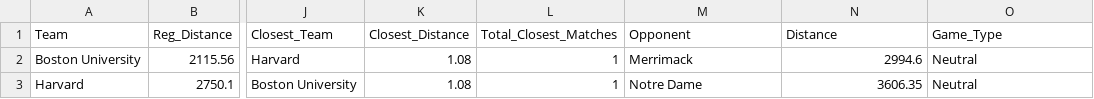
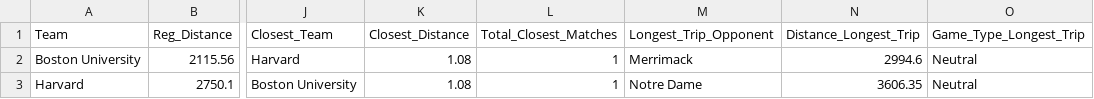
Before and after one commit to JSmith1826/college_hockey_2425, a CSV file: data/output/Team_Travel_Information_v1.csv, drawn as a sheet; only a part is shown, gaps mark what is left out; the diff names each change by its address in the sheet, - before the commit and + after, or states it on an @@ line.

```diff
--- a/data/output/Team_Travel_Information_v1.csv
+++ b/data/output/Team_Travel_Information_v1.csv
-M1: Opponent
+M1: Longest_Trip_Opponent
-N1: Distance
+N1: Distance_Longest_Trip
-O1: Game_Type
+O1: Game_Type_Longest_Trip
```
Also changed, not shown: 1 other file.
